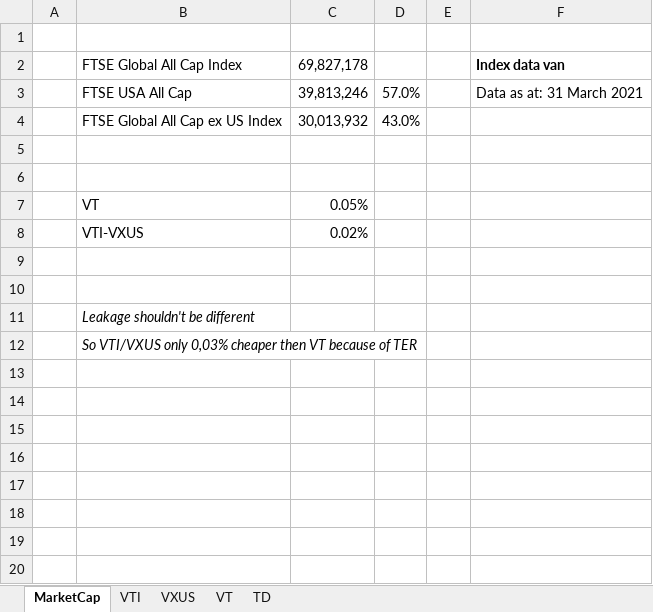
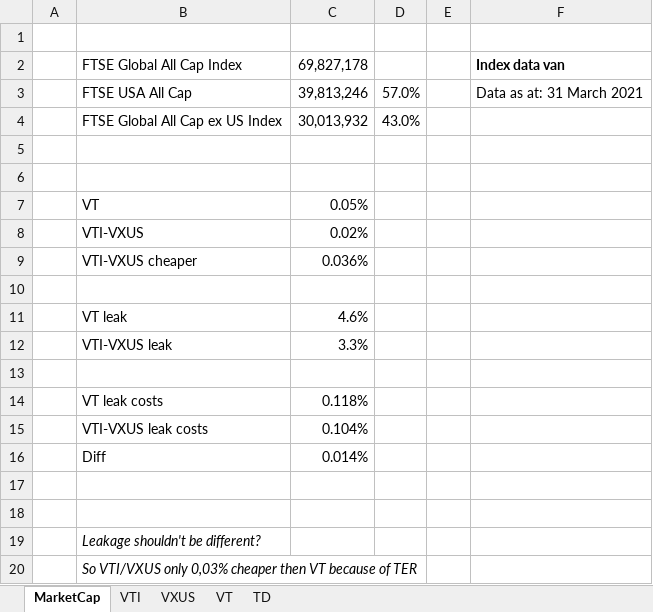
Before and after one commit to Jokerling45/indexfondsen, an Excel workbook: Vanguard US/Vanguard-US-KostenBepaling.xlsx, sheet MarketCap, drawn as a sheet; values as stored, in another font and other column widths than the file's, no borders; addresses are those after the commit; the diff names each change by its address in the sheet, - before the commit and + after, or states it on an @@ line.

Commit message:
update VTI-VXUS lek

```diff
--- a/Vanguard US/Vanguard-US-KostenBepaling.xlsx (sheet MarketCap)
+++ b/Vanguard US/Vanguard-US-KostenBepaling.xlsx (sheet MarketCap)
+row 9:  | VTI-VXUS cheaper | 0.036%
+row 10: (empty)
+row 11:  | VT leak | 4.6%
+row 12:  | VTI-VXUS leak | 3.3%
+row 13: (empty)
+row 14:  | VT leak costs | 0.118%
+row 15:  | VTI-VXUS leak costs | 0.104%
+row 16:  | Diff | 0.014%
-B19: Leakage shouldn't be different
+B19: Leakage shouldn't be different?
```
